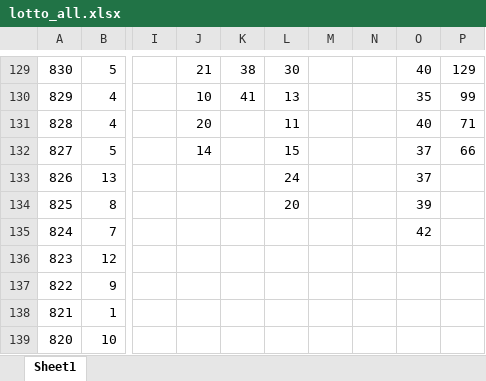
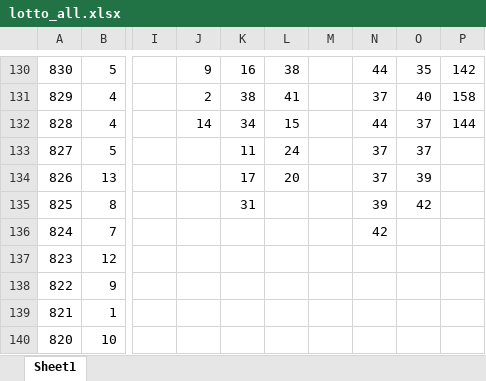
Before and after one commit to Hyun-Kim95/-, an Excel workbook: lotto_all.xlsx, sheet Sheet1, drawn as a sheet; only a part is shown, gaps mark what is left out; values as stored, in another font and other column widths than the file's, no cell formats; addresses are those after the commit; the diff covers the shown part only; the diff names each change by its address in the sheet, - before the commit and + after, or states it on an @@ line.

```diff
--- a/lotto_all.xlsx (sheet Sheet1)
+++ b/lotto_all.xlsx (sheet Sheet1)
-J130: 21
+J130: 9
-K130: 38
+K130: 16
-L130: 30
+L130: 38
-N130: (empty)
+N130: 44
-O130: 40
+O130: 35
-P130: 129
+P130: 142
-J131: 10
+J131: 2
-K131: 41
+K131: 38
-L131: 13
+L131: 41
-N131: (empty)
+N131: 37
-O131: 35
+O131: 40
-P131: 99
+P131: 158
-J132: 20
+J132: 14
-K132: (empty)
+K132: 34
-L132: 11
+L132: 15
-N132: (empty)
+N132: 44
-O132: 40
+O132: 37
-P132: 71
+P132: 144
-J133: 14
+J133: (empty)
-K133: (empty)
+K133: 11
-L133: 15
+L133: 24
-N133:N134: (empty)
+N133:N134: 37
-P133: 66
+P133: (empty)
-K134: (empty)
+K134: 17
-L134: 24
+L134: 20
-O134: 37
+O134: 39
-K135: (empty)
+K135: 31
-L135: 20
+L135: (empty)
-N135: (empty)
+N135: 39
-O135: 39
+O135: 42
-N136: (empty)
+N136: 42
-O136: 42
+O136: (empty)
```
Also changed, not shown: 1 added row, 981 edited cells and merged cells elsewhere in this sheet, cell formats, formulas that keep their value, lotto_all_sub.xlsx, lotto_line.xlsx, 1 other file.
